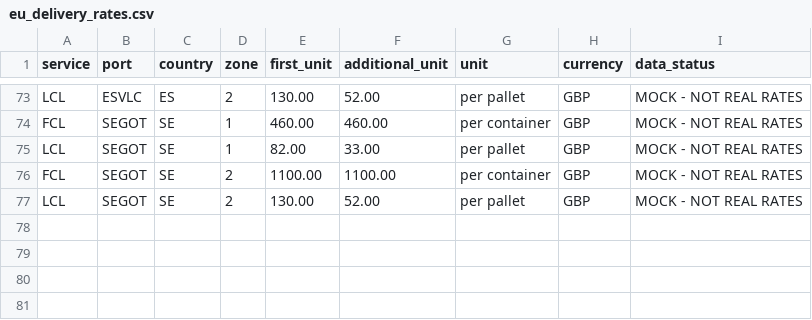
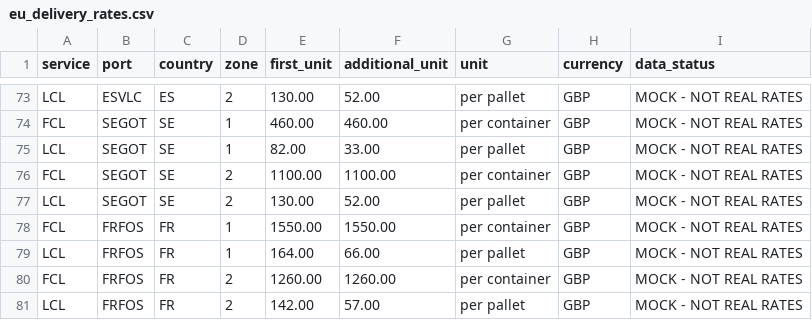
Before and after one commit to deepakjoshi2k/AI-Quote-bot, a CSV file: data/eu_delivery_rates.csv, drawn as a sheet; only a part is shown, gaps mark what is left out.

```diff
--- a/data/eu_delivery_rates.csv
+++ b/data/eu_delivery_rates.csv
@@ -77 +77,5 @@ FCL,SEGOT,SE,2,1100.00,1100.00,per container,GBP,MOCK - NOT REAL RATES
 LCL,SEGOT,SE,2,130.00,52.00,per pallet,GBP,MOCK - NOT REAL RATES
+FCL,FRFOS,FR,1,1550.00,1550.00,per container,GBP,MOCK - NOT REAL RATES
+LCL,FRFOS,FR,1,164.00,66.00,per pallet,GBP,MOCK - NOT REAL RATES
+FCL,FRFOS,FR,2,1260.00,1260.00,per container,GBP,MOCK - NOT REAL RATES
+LCL,FRFOS,FR,2,142.00,57.00,per pallet,GBP,MOCK - NOT REAL RATES
```
Also changed, not shown: data/eu_destination_charges.csv, data/port_aliases.csv, 6 other files.
